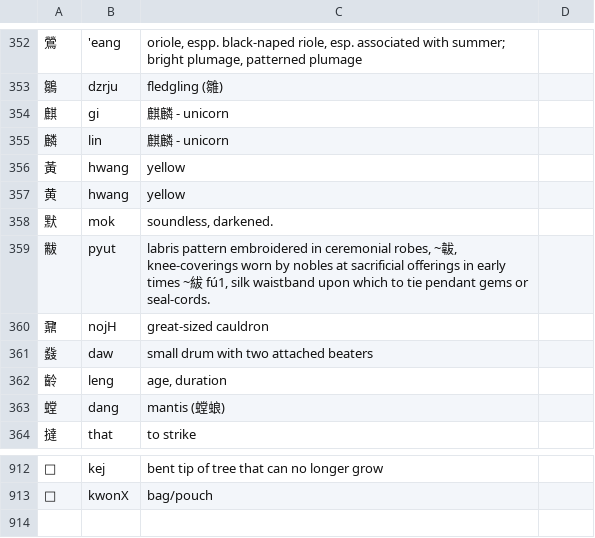
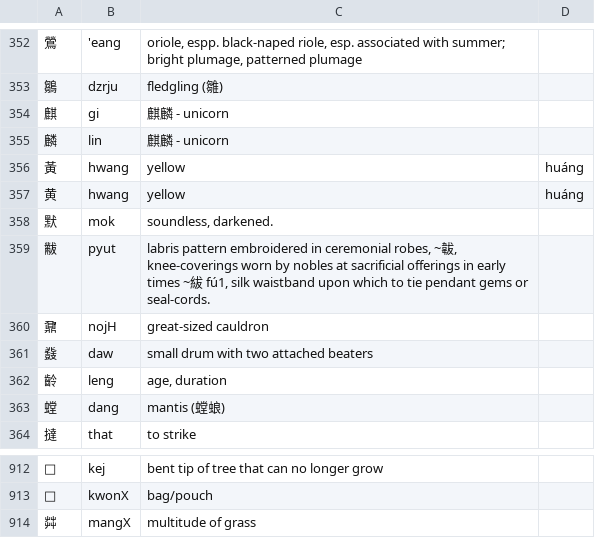
Before and after one commit to increpare/middle_chinese_converter, a TSV file: standalone/data/ad_hoc_doc.tsv, drawn as a sheet; only a part is shown, gaps mark what is left out; the diff names each change by its address in the sheet, - before the commit and + after, or states it on an @@ line.

```diff
--- a/standalone/data/ad_hoc_doc.tsv
+++ b/standalone/data/ad_hoc_doc.tsv
-D356:D357: (empty)
+D356:D357: huáng
+row 914: 茻 | mangX | multitude of grass
```
Also changed, not shown: 10 other files.
